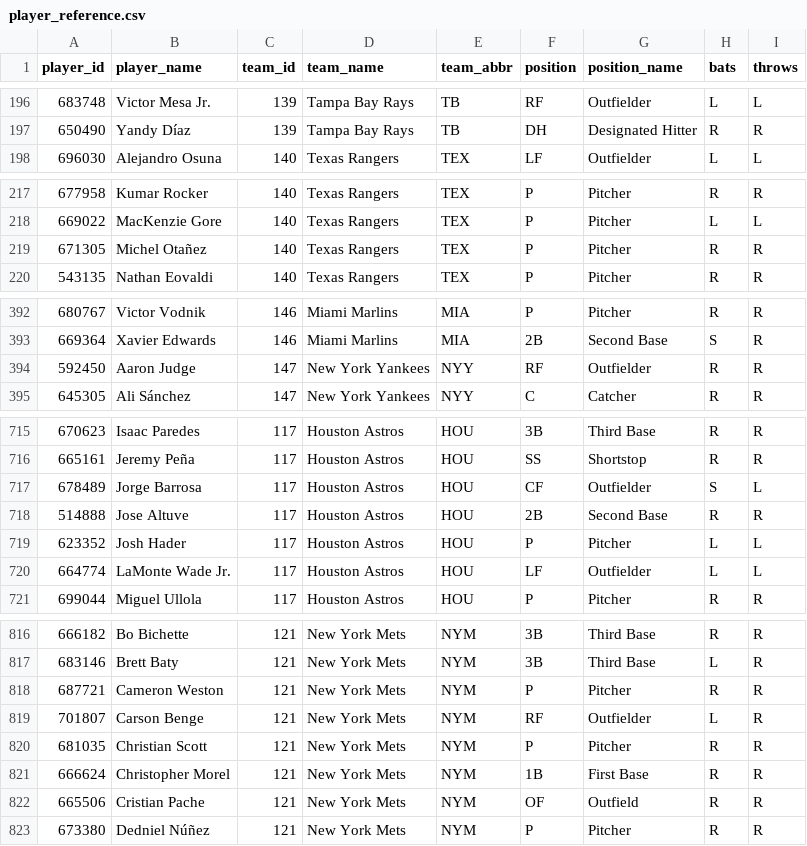
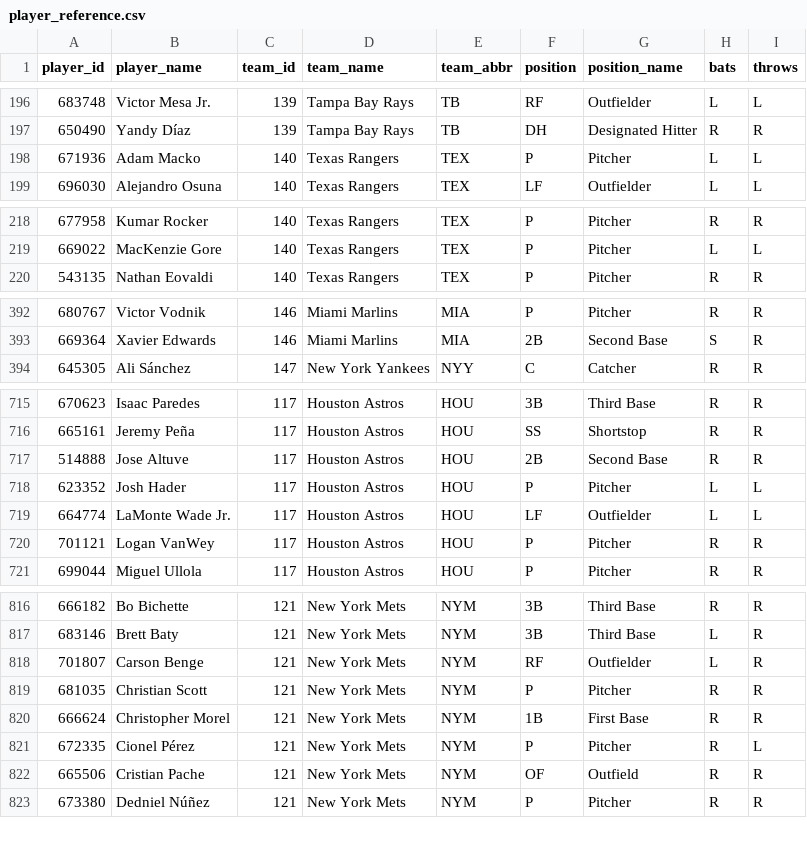
Before and after one commit to dylhauck/alpha-wagerz-model, a CSV file: data/reference/player_reference.csv, drawn as a sheet; only a part is shown, gaps mark what is left out; removed rows and columns are numbered as before the commit, all else as after; the diff covers the shown part only; the diff names each change by its address in the sheet, - before the commit and + after, or states it on an @@ line.

```diff
--- a/data/reference/player_reference.csv
+++ b/data/reference/player_reference.csv
+row 198: 671936 | Adam Macko | 140 | Texas Rangers | TEX | P | Pitcher | L | L
-row 219: 671305 | Michel Otañez | 140 | Texas Rangers | TEX | P | Pitcher | R | R
-row 394: 592450 | Aaron Judge | 147 | New York Yankees | NYY | RF | Outfielder | R | R
-row 717: 678489 | Jorge Barrosa | 117 | Houston Astros | HOU | CF | Outfielder | S | L
+row 720: 701121 | Logan VanWey | 117 | Houston Astros | HOU | P | Pitcher | R | R
-row 818: 687721 | Cameron Weston | 121 | New York Mets | NYM | P | Pitcher | R | R
+row 821: 672335 | Cionel Pérez | 121 | New York Mets | NYM | P | Pitcher | R | L
```
Also changed, not shown: 8 added rows, 7 removed rows and 2 edited cells elsewhere in this file, data/processed/slate_summary.csv, 30 other files.
